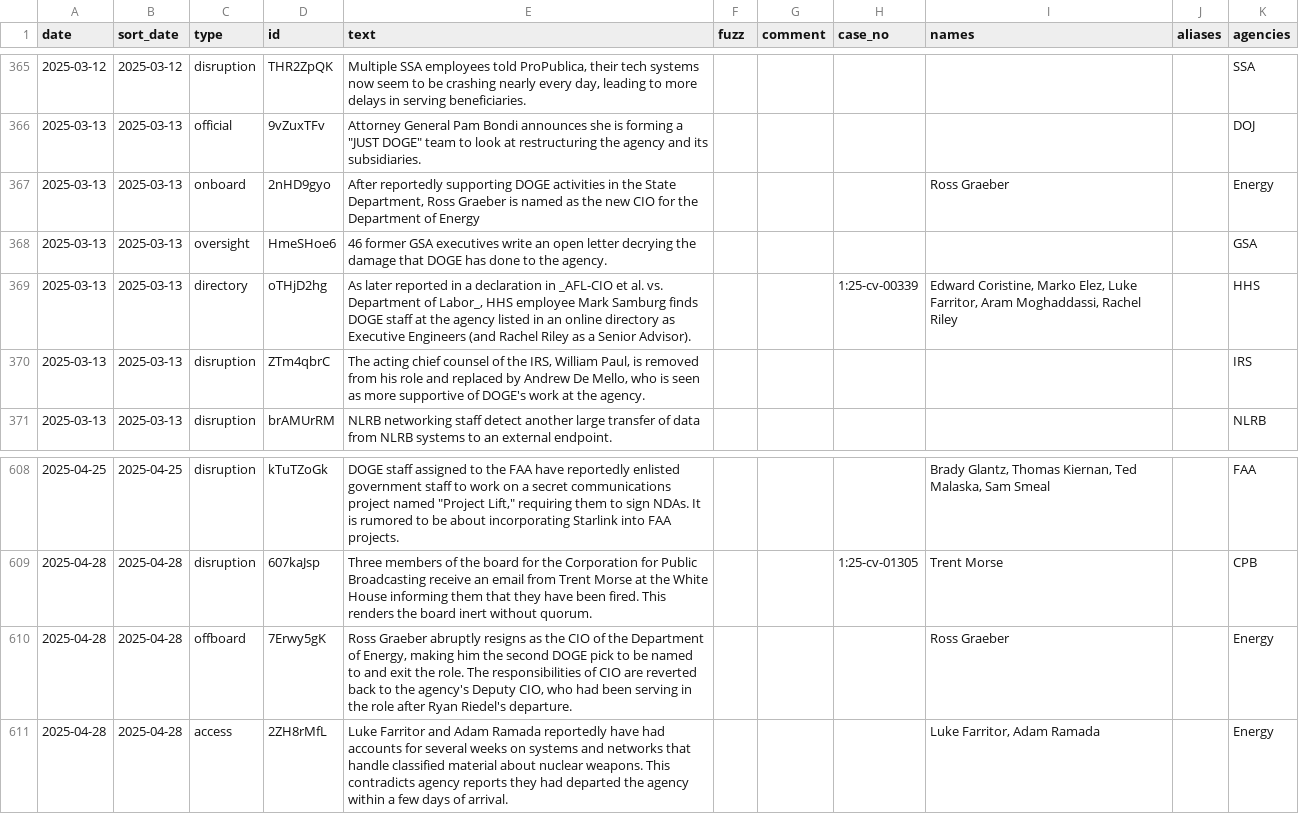
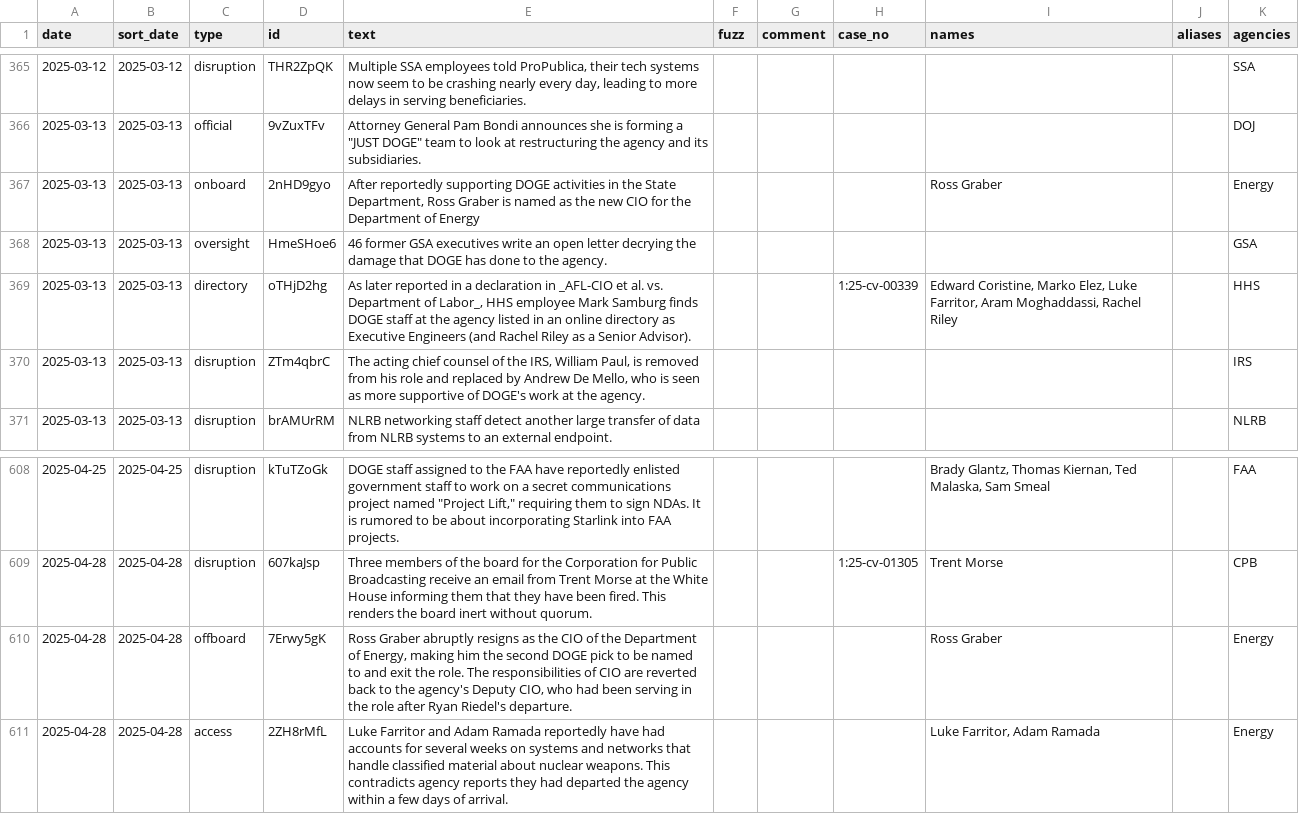
Before and after one commit to harrisj/doge_track, a CSV file: src/csv/events.csv, drawn as a sheet; only a part is shown, gaps mark what is left out.

Commit message:
Misspelled Ross Graber's name

```diff
--- a/src/csv/events.csv
+++ b/src/csv/events.csv
@@ -366,3 +366,3 @@ date,sort_date,type,id,text,fuzz,comment,case_no,names,aliases,agencies
 2025-03-13,2025-03-13,official,9vZuxTFv,"Attorney General Pam Bondi announces she is forming a ""JUST DOGE"" team to look at restructuring the agency and its subsidiaries.",,,,"","",DOJ
-2025-03-13,2025-03-13,onboard,2nHD9gyo,"After reportedly supporting DOGE activities in the State Department, Ross Graeber is named as the new CIO for the Department of Energy",,,,Ross Graeber,"",Energy
+2025-03-13,2025-03-13,onboard,2nHD9gyo,"After reportedly supporting DOGE activities in the State Department, Ross Graber is named as the new CIO for the Department of Energy",,,,Ross Graber,"",Energy
 2025-03-13,2025-03-13,oversight,HmeSHoe6,46 former GSA executives write an open letter decrying the damage that DOGE has done to the agency.,,,,"","",GSA
@@ -609,3 +609,3 @@ date,sort_date,type,id,text,fuzz,comment,case_no,names,aliases,agencies
 2025-04-28,2025-04-28,disruption,607kaJsp,Three members of the board for the Corporation for Public Broadcasting receive an email from Trent Morse at the White House informing them that they have been fired. This renders the board inert without quorum.,,,1:25-cv-01305,Trent Morse,"",CPB
-2025-04-28,2025-04-28,offboard,7Erwy5gK,"Ross Graeber abruptly resigns as the CIO of the Department of Energy, making him the second DOGE pick to be named to and exit the role. The responsibilities of CIO are reverted back to the agency's Deputy CIO, who had been serving in the role after Ryan Riedel's departure.",,,,Ross Graeber,"",Energy
+2025-04-28,2025-04-28,offboard,7Erwy5gK,"Ross Graber abruptly resigns as the CIO of the Department of Energy, making him the second DOGE pick to be named to and exit the role. The responsibilities of CIO are reverted back to the agency's Deputy CIO, who had been serving in the role after Ryan Riedel's departure.",,,,Ross Graber,"",Energy
 2025-04-28,2025-04-28,access,2ZH8rMfL,Luke Farritor and Adam Ramada reportedly have had accounts for several weeks on systems and networks that handle classified material about nuclear weapons. This contradicts agency reports they had departed the agency within a few days of arrival.,,,,"Luke Farritor, Adam Ramada","",Energy
```
Also changed, not shown: src/csv/people.csv, src/csv/positions.csv, 5 other files.
